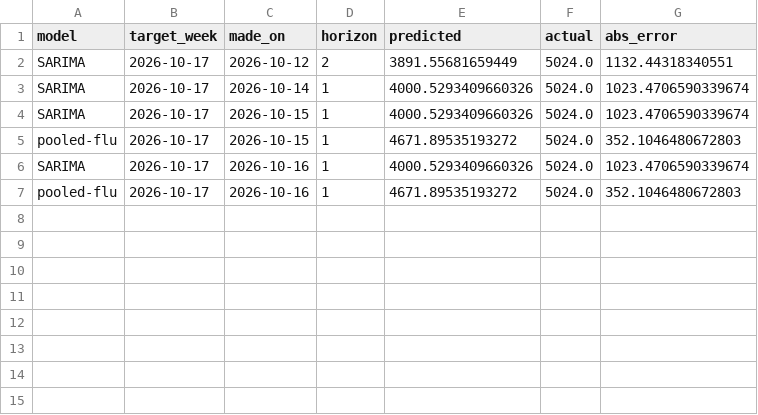
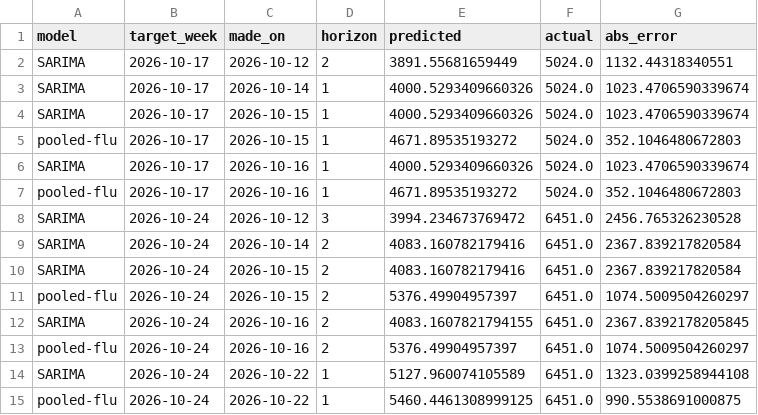
Before and after one commit to preyashipoddar/flu-admissions-forecast, a CSV file: data/scores.csv, drawn as a sheet.

```diff
--- a/data/scores.csv
+++ b/data/scores.csv
@@ -7 +7,9 @@ SARIMA,2026-10-17,2026-10-16,1,4000.5293409660326,5024.0,1023.4706590339674
 pooled-flu,2026-10-17,2026-10-16,1,4671.89535193272,5024.0,352.1046480672803
+SARIMA,2026-10-24,2026-10-12,3,3994.234673769472,6451.0,2456.765326230528
+SARIMA,2026-10-24,2026-10-14,2,4083.160782179416,6451.0,2367.839217820584
+SARIMA,2026-10-24,2026-10-15,2,4083.160782179416,6451.0,2367.839217820584
+pooled-flu,2026-10-24,2026-10-15,2,5376.49904957397,6451.0,1074.5009504260297
+SARIMA,2026-10-24,2026-10-16,2,4083.1607821794155,6451.0,2367.8392178205845
+pooled-flu,2026-10-24,2026-10-16,2,5376.49904957397,6451.0,1074.5009504260297
+SARIMA,2026-10-24,2026-10-22,1,5127.960074105589,6451.0,1323.0399258944108
+pooled-flu,2026-10-24,2026-10-22,1,5460.4461308999125,6451.0,990.5538691000875
```
Also changed, not shown: data/predictions.csv.
